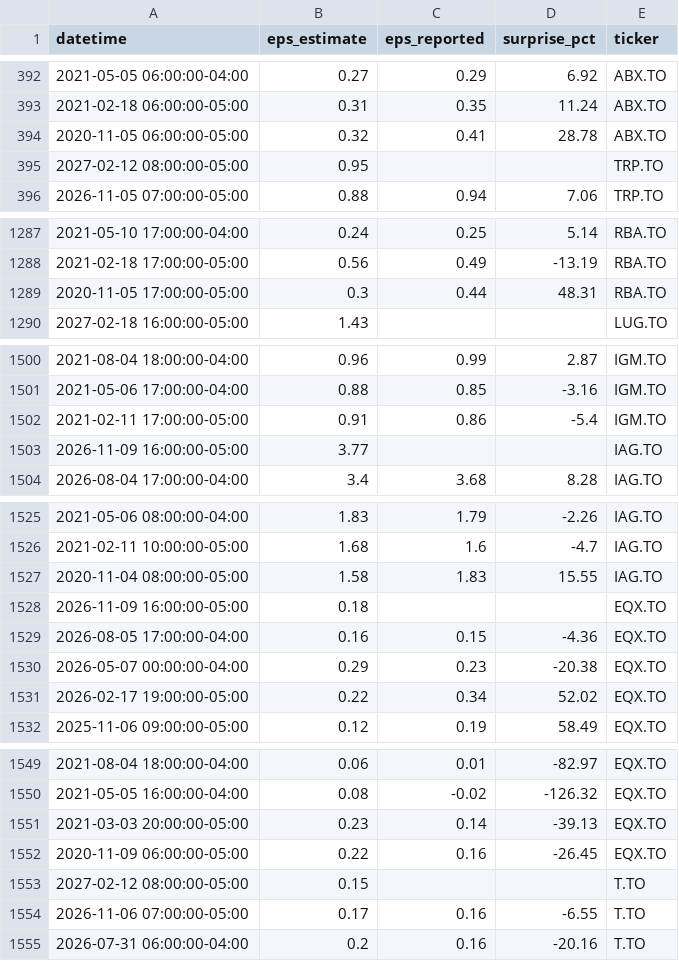
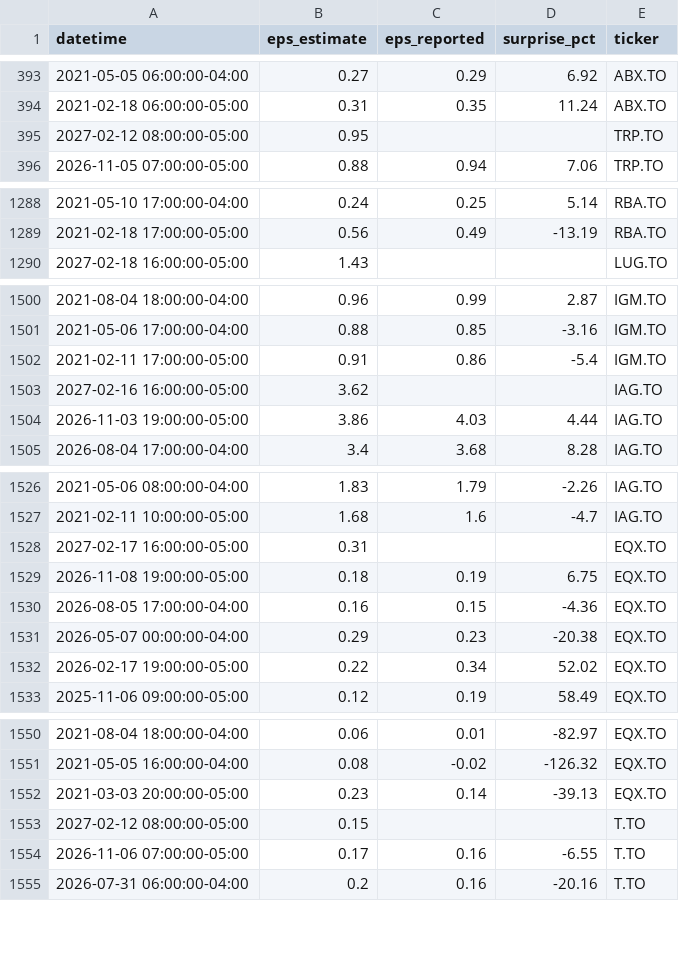
Before and after one commit to connormcginty12-alt/tsx-value-check, a CSV file: earnings.csv, drawn as a sheet; only a part is shown, gaps mark what is left out; the diff covers the shown part only.

```diff
--- a/earnings.csv
+++ b/earnings.csv
@@ -393,3 +394,2 @@ datetime,eps_estimate,eps_reported,surprise_pct,ticker
 2021-02-18 06:00:00-05:00,0.31,0.35,11.24,ABX.TO
-2020-11-05 06:00:00-05:00,0.32,0.41,28.78,ABX.TO
 2027-02-12 08:00:00-05:00,0.95,,,TRP.TO
@@ -1288,3 +1289,2 @@ datetime,eps_estimate,eps_reported,surprise_pct,ticker
 2021-02-18 17:00:00-05:00,0.56,0.49,-13.19,RBA.TO
-2020-11-05 17:00:00-05:00,0.3,0.44,48.31,RBA.TO
 2027-02-18 16:00:00-05:00,1.43,,,LUG.TO
@@ -1502,3 +1502,4 @@ datetime,eps_estimate,eps_reported,surprise_pct,ticker
 2021-02-11 17:00:00-05:00,0.91,0.86,-5.4,IGM.TO
-2026-11-09 16:00:00-05:00,3.77,,,IAG.TO
+2027-02-16 16:00:00-05:00,3.62,,,IAG.TO
+2026-11-03 19:00:00-05:00,3.86,4.03,4.44,IAG.TO
 2026-08-04 17:00:00-04:00,3.4,3.68,8.28,IAG.TO
@@ -1526,4 +1527,4 @@ datetime,eps_estimate,eps_reported,surprise_pct,ticker
 2021-02-11 10:00:00-05:00,1.68,1.6,-4.7,IAG.TO
-2020-11-04 08:00:00-05:00,1.58,1.83,15.55,IAG.TO
-2026-11-09 16:00:00-05:00,0.18,,,EQX.TO
+2027-02-17 16:00:00-05:00,0.31,,,EQX.TO
+2026-11-08 19:00:00-05:00,0.18,0.19,6.75,EQX.TO
 2026-08-05 17:00:00-04:00,0.16,0.15,-4.36,EQX.TO
@@ -1551,3 +1552,2 @@ datetime,eps_estimate,eps_reported,surprise_pct,ticker
 2021-03-03 20:00:00-05:00,0.23,0.14,-39.13,EQX.TO
-2020-11-09 06:00:00-05:00,0.22,0.16,-26.45,EQX.TO
 2027-02-12 08:00:00-05:00,0.15,,,T.TO
```
Also changed, not shown: 3 added rows, 2 removed rows and 30 edited cells elsewhere in this file, portfolio_plan.csv, portfolio_value.csv, 13 other files.
